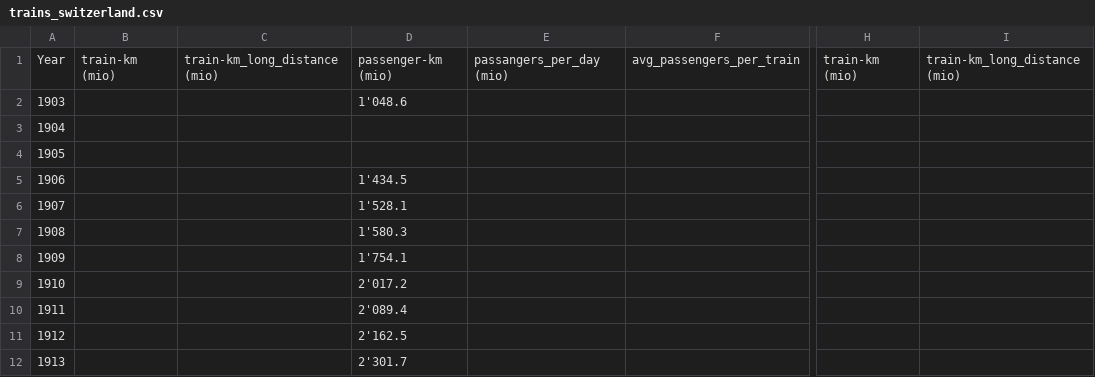
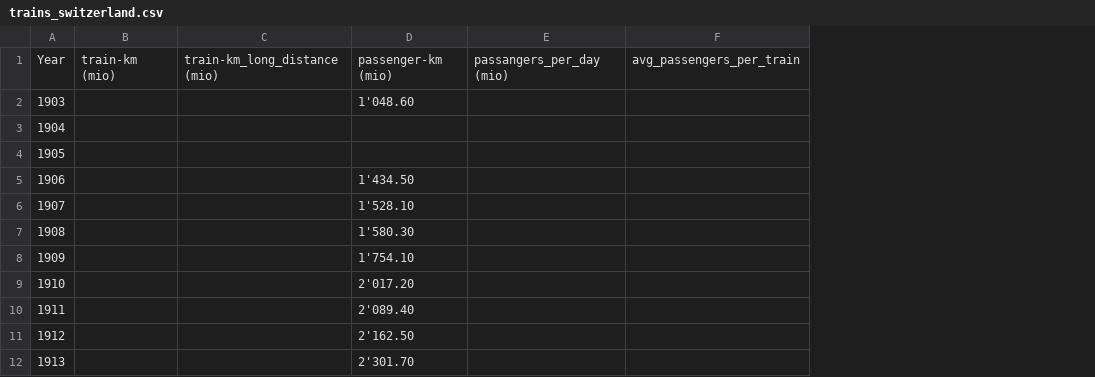
Before and after one commit to Jheim12/CAPP30239_FA22, a CSV file: data/trains_switzerland.csv, drawn as a sheet; only a part is shown, gaps mark what is left out; removed rows and columns are numbered as before the commit, all else as after; the diff covers the shown part only; the diff names each change by its address in the sheet, - before the commit and + after, or states it on an @@ line.

Commit message:
data for project

```diff
--- a/data/trains_switzerland.csv
+++ b/data/trains_switzerland.csv
-column D, rows 1-12: passenger-km (mio) | 1'048.6 |  |  | 1'434.5 | 1'528.1 | 1'580.3 | 1'754.1 | 2'017.2 | 2'089.4 | 2'162.5 | 2'301.7
-column E, row 1: passangers_per_day (mio)
+column D, rows 1-12: passenger-km (mio) | 1'048.60 |  |  | 1'434.50 | 1'528.10 | 1'580.30 | 1'754.10 | 2'017.20 | 2'089.40 | 2'162.50 | 2'301.70
+column E, row 1: passangers_per_day (mio)
-column H, row 1: train-km (mio)
-column I, row 1: train-km_long_distance (mio)
```
Also changed, not shown: 16 edited cells elsewhere in this file, data/trains_europe.csv, 2 other files.
